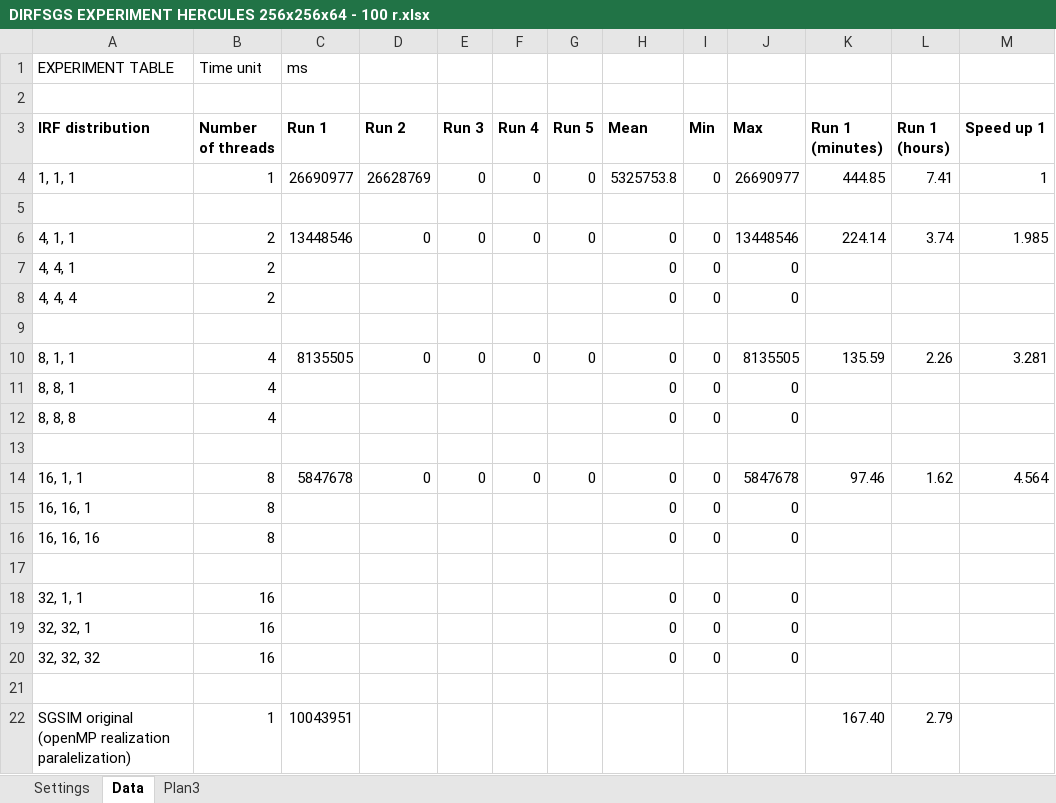
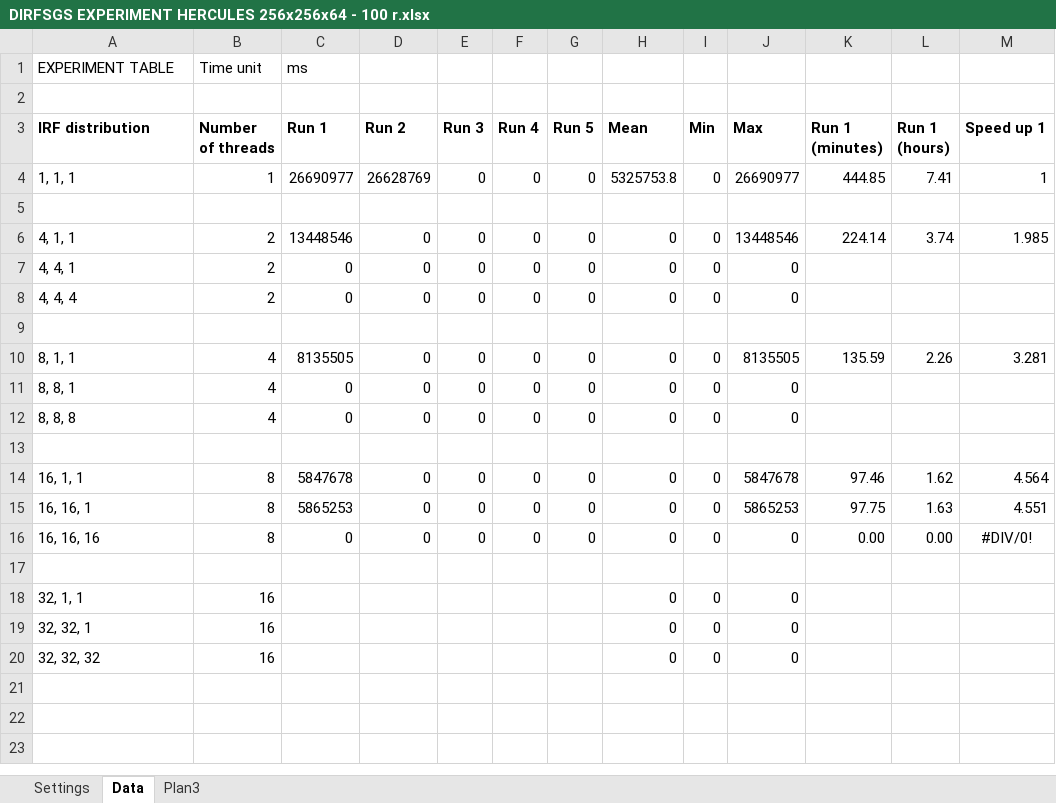
Before and after one commit to LPM-UFRGS/LPM_experiments, an Excel workbook: experiments/dirf_sgsim/DIRFSGS EXPERIMENT HERCULES 256x256x64 - 100 r.xlsx, sheet Data, drawn as a sheet; values as stored, in another font and other column widths than the file's, no borders; the diff names each change by its address in the sheet, - before the commit and + after, or states it on an @@ line.

Commit message:
Adicionado novos dados

```diff
--- a/experiments/dirf_sgsim/DIRFSGS EXPERIMENT HERCULES 256x256x64 - 100 r.xlsx (sheet Data)
+++ b/experiments/dirf_sgsim/DIRFSGS EXPERIMENT HERCULES 256x256x64 - 100 r.xlsx (sheet Data)
-C7:C8 (Run 1): (empty)
+C7:C8 (Run 1): 0
-D7:D8 (Run 2): (empty)
+D7:D8 (Run 2): 0
-E7:E8 (Run 3): (empty)
+E7:E8 (Run 3): 0
-F7:F8 (Run 4): (empty)
+F7:F8 (Run 4): 0
-G7:G8 (Run 5): (empty)
+G7:G8 (Run 5): 0
-C11:C12 (Run 1): (empty)
+C11:C12 (Run 1): 0
-D11:D12 (Run 2): (empty)
+D11:D12 (Run 2): 0
-E11:E12 (Run 3): (empty)
+E11:E12 (Run 3): 0
-F11:F12 (Run 4): (empty)
+F11:F12 (Run 4): 0
-G11:G12 (Run 5): (empty)
+G11:G12 (Run 5): 0
-C15 (Run 1): (empty)
+C15 (Run 1): 5865253
-D15:D16 (Run 2): (empty)
+D15:D16 (Run 2): 0
-E15:E16 (Run 3): (empty)
+E15:E16 (Run 3): 0
-F15:F16 (Run 4): (empty)
+F15:F16 (Run 4): 0
-G15:G16 (Run 5): (empty)
+G15:G16 (Run 5): 0
-J15 (Max): 0
+J15 (Max): 5865253
-K15 (Run 1 (minutes)): (empty)
+K15 (Run 1 (minutes)): 97.75
-L15 (Run 1 (hours)): (empty)
+L15 (Run 1 (hours)): 1.63
-M15 (Speed up 1): (empty)
+M15 (Speed up 1): 4.551
-C16 (Run 1): (empty)
+C16 (Run 1): 0
-K16 (Run 1 (minutes)): (empty)
+K16 (Run 1 (minutes)): 0.00
-L16 (Run 1 (hours)): (empty)
+L16 (Run 1 (hours)): 0.00
-M16 (Speed up 1): (empty)
+M16 (Speed up 1): #DIV/0!
-row 21: (empty)
-row 22: SGSIM original (openMP realization paralelization) | 1 | 10043951 |  |  |  |  |  |  |  | 167.40 | 2.79
```
